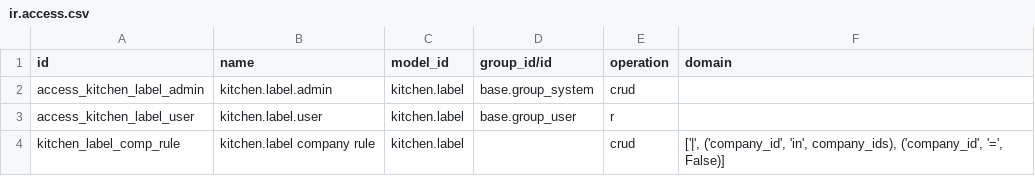
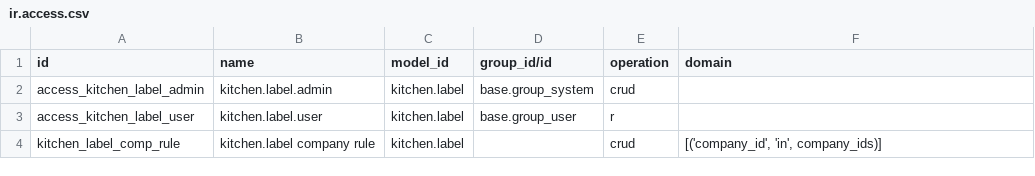
Before and after one commit to Hudsonsoftwares/Hudson-pos, a CSV file: hudson_kitchen_terms/security/ir.access.csv, drawn as a sheet.

Commit message:
Fix kitchen label multi-company duplication, cache invalidation, and dynamic shop floor terminology

```diff
--- a/hudson_kitchen_terms/security/ir.access.csv
+++ b/hudson_kitchen_terms/security/ir.access.csv
@@ -3,2 +3,2 @@ access_kitchen_label_admin,kitchen.label.admin,kitchen.label,base.group_system,c
 access_kitchen_label_user,kitchen.label.user,kitchen.label,base.group_user,r,
-kitchen_label_comp_rule,kitchen.label company rule,kitchen.label,,crud,"['|', ('company_id', 'in', company_ids), ('company_id', '=', False)]"
+kitchen_label_comp_rule,kitchen.label company rule,kitchen.label,,crud,"[('company_id', 'in', company_ids)]"
```
Also changed, not shown: 14 other files.
